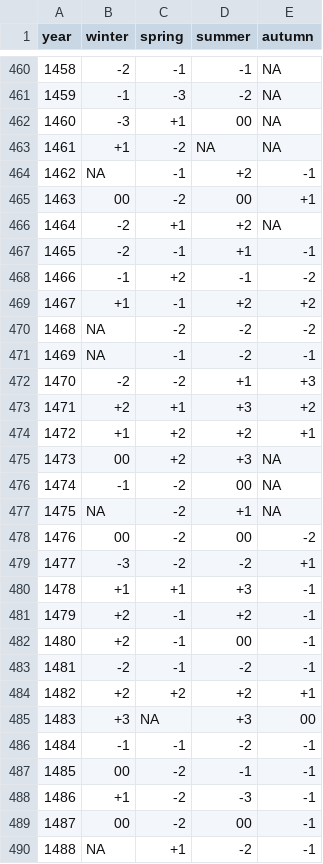
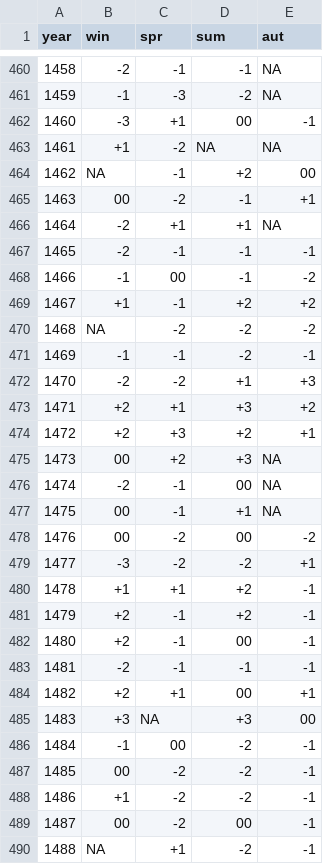
Before and after one commit to climdata/glaser2010, a CSV file: csv/t_1000_1499.csv, drawn as a sheet; only a part is shown, gaps mark what is left out; the diff covers the shown part only.

```diff
--- a/csv/t_1000_1499.csv
+++ b/csv/t_1000_1499.csv
@@ -1 +1 @@
-year,winter,spring,summer,autumn
+year,win,spr,sum,aut
@@ -461,29 +461,29 @@ year,winter,spring,summer,autumn
 1459,-1,-3,-2,NA
-1460,-3,+1,00,NA
+1460,-3,+1,00,-1
 1461,+1,-2,NA,NA
-1462,NA,-1,+2,-1
-1463,00,-2,00,+1
-1464,-2,+1,+2,NA
-1465,-2,-1,+1,-1
-1466,-1,+2,-1,-2
+1462,NA,-1,+2,00
+1463,00,-2,-1,+1
+1464,-2,+1,+1,NA
+1465,-2,-1,-1,-1
+1466,-1,00,-1,-2
 1467,+1,-1,+2,+2
 1468,NA,-2,-2,-2
-1469,NA,-1,-2,-1
+1469,-1,-1,-2,-1
 1470,-2,-2,+1,+3
 1471,+2,+1,+3,+2
-1472,+1,+2,+2,+1
+1472,+2,+3,+2,+1
 1473,00,+2,+3,NA
-1474,-1,-2,00,NA
-1475,NA,-2,+1,NA
+1474,-2,-1,00,NA
+1475,00,-1,+1,NA
 1476,00,-2,00,-2
 1477,-3,-2,-2,+1
-1478,+1,+1,+3,-1
+1478,+1,+1,+2,-1
 1479,+2,-1,+2,-1
 1480,+2,-1,00,-1
-1481,-2,-1,-2,-1
-1482,+2,+2,+2,+1
+1481,-2,-1,-1,-1
+1482,+2,+1,00,+1
 1483,+3,NA,+3,00
-1484,-1,-1,-2,-1
-1485,00,-2,-1,-1
-1486,+1,-2,-3,-1
+1484,-1,00,-2,-1
+1485,00,-2,-2,-1
+1486,+1,-2,-2,-1
 1487,00,-2,00,-1
```
Also changed, not shown: 121 edited cells elsewhere in this file, 1 other file.
